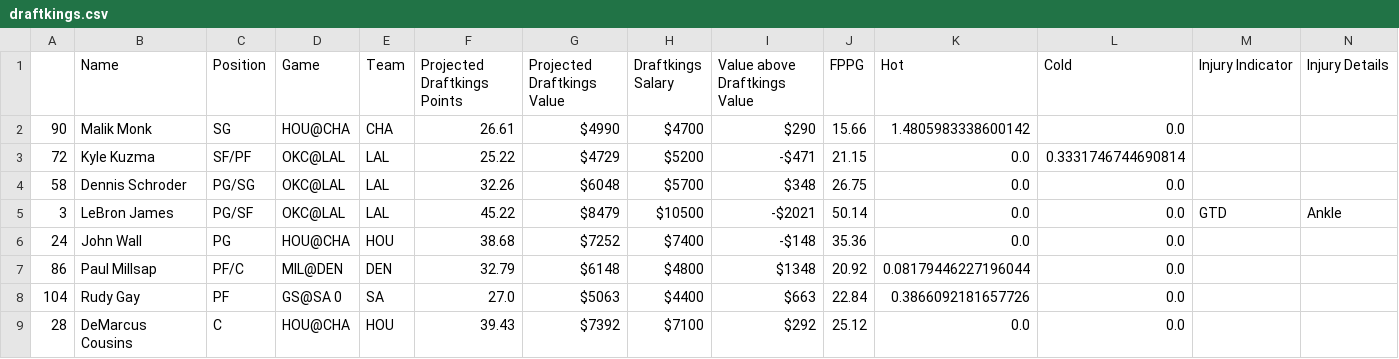
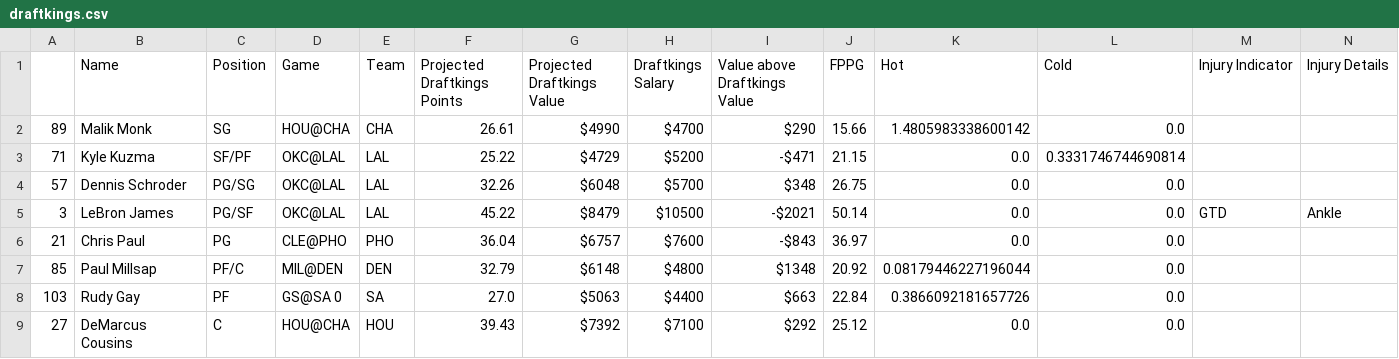
Before and after one commit to BerkeleySportsAnalytics/sagb-site, a CSV file: dfs/inputs/draftkings.csv, drawn as a sheet.

```diff
--- a/dfs/inputs/draftkings.csv
+++ b/dfs/inputs/draftkings.csv
@@ -1,9 +1,9 @@
 ,Name,Position,Game,Team,Projected Draftkings Points,Projected Draftkings Value,Draftkings Salary,Value above Draftkings Value,FPPG,Hot,Cold,Injury Indicator,Injury Details
-90,Malik Monk,SG,HOU@CHA,CHA,26.61,$4990,$4700,$290,15.66,1.4805983338600142,0.0, ,
-72,Kyle Kuzma,SF/PF,OKC@LAL,LAL,25.22,$4729,$5200,-$471,21.15,0.0,0.3331746744690814, ,
-58,Dennis Schroder,PG/SG,OKC@LAL,LAL,32.26,$6048,$5700,$348,26.75,0.0,0.0, ,
+89,Malik Monk,SG,HOU@CHA,CHA,26.61,$4990,$4700,$290,15.66,1.4805983338600142,0.0, ,
+71,Kyle Kuzma,SF/PF,OKC@LAL,LAL,25.22,$4729,$5200,-$471,21.15,0.0,0.3331746744690814, ,
+57,Dennis Schroder,PG/SG,OKC@LAL,LAL,32.26,$6048,$5700,$348,26.75,0.0,0.0, ,
 3,LeBron James,PG/SF,OKC@LAL,LAL,45.22,$8479,$10500,-$2021,50.14,0.0,0.0,GTD,Ankle
-24,John Wall,PG,HOU@CHA,HOU,38.68,$7252,$7400,-$148,35.36,0.0,0.0, ,
-86,Paul Millsap,PF/C,MIL@DEN,DEN,32.79,$6148,$4800,$1348,20.92,0.08179446227196044,0.0, ,
-104,Rudy Gay,PF,GS@SA 0,SA,27.0,$5063,$4400,$663,22.84,0.3866092181657726,0.0, ,
-28,DeMarcus Cousins,C,HOU@CHA,HOU,39.43,$7392,$7100,$292,25.12,0.0,0.0, ,
+21,Chris Paul,PG,CLE@PHO,PHO,36.04,$6757,$7600,-$843,36.97,0.0,0.0, ,
+85,Paul Millsap,PF/C,MIL@DEN,DEN,32.79,$6148,$4800,$1348,20.92,0.08179446227196044,0.0, ,
+103,Rudy Gay,PF,GS@SA 0,SA,27.0,$5063,$4400,$663,22.84,0.3866092181657726,0.0, ,
+27,DeMarcus Cousins,C,HOU@CHA,HOU,39.43,$7392,$7100,$292,25.12,0.0,0.0, ,
```
Also changed, not shown: dfs/inputs/fanduel.csv, 4 other files.
